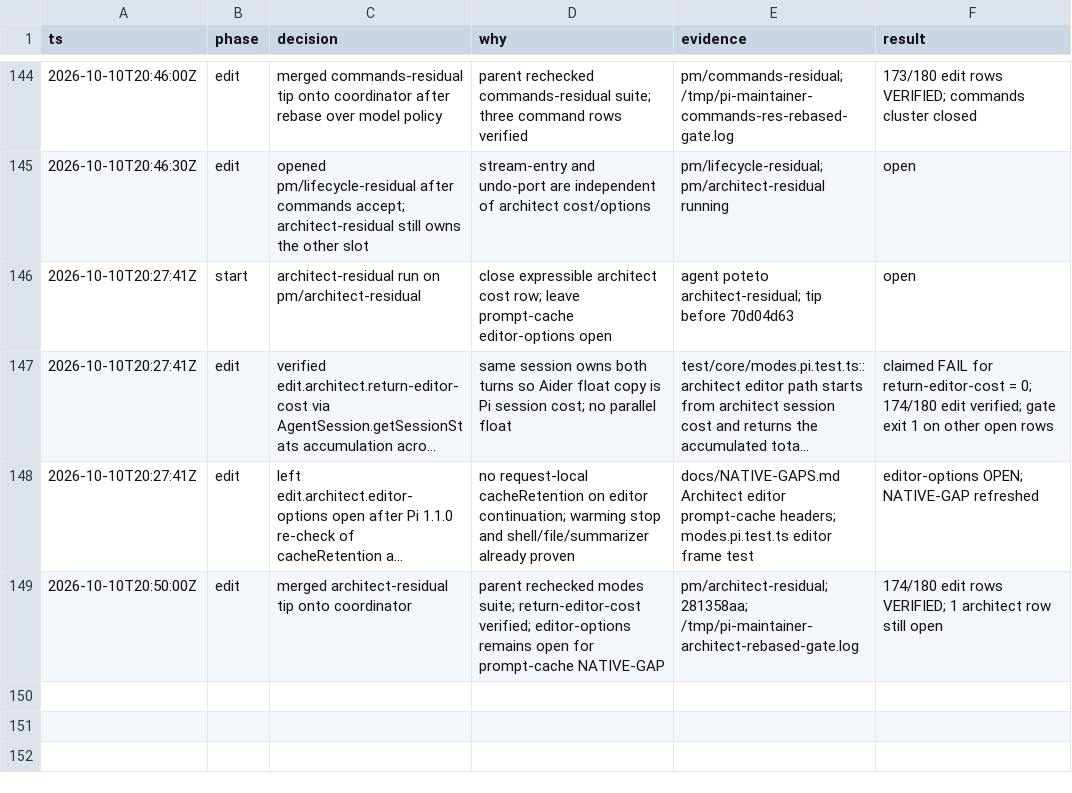
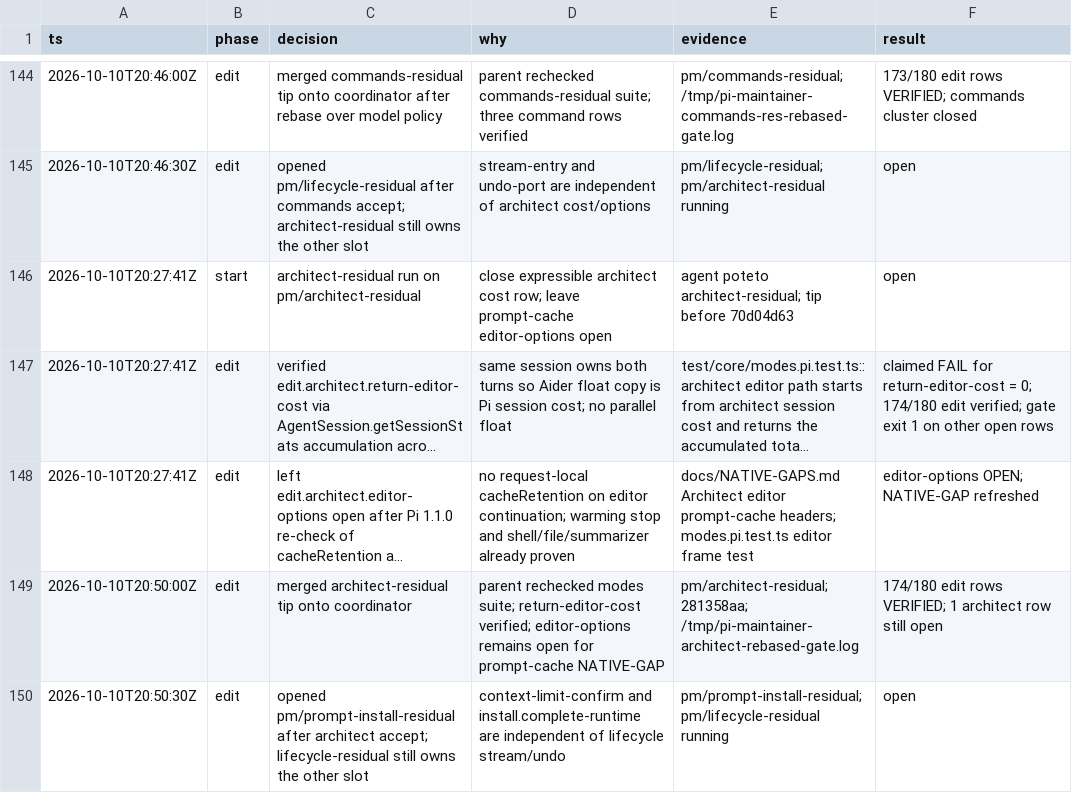
Before and after one commit to just-joshn/pi-customizations, a TSV file: extensions/pi-maintainer/docs/decisions.tsv, drawn as a sheet; only a part is shown, gaps mark what is left out; long unchanged cells end in ….

Commit message:
docs(pi-maintainer): claim prompt-install residual beside lifecycle
Next independent edit cluster while lifecycle finishes.

```diff
--- a/extensions/pi-maintainer/docs/decisions.tsv
+++ b/extensions/pi-maintainer/docs/decisions.tsv
@@ -149 +149,2 @@ ts	phase	decision	why	evidence	result
 2026-10-10T20:50:00Z	edit	merged architect-residual tip onto coordinator	parent rechecked modes suite; return-editor-cost verified; editor-options remains open for prompt-cache NATIVE-GAP	pm/architect-residual; 281358aa; /tmp/pi-maintainer-architect-rebased-gate.log	174/180 edit rows VERIFIED; 1 architect row still open
+2026-10-10T20:50:30Z	edit	opened pm/prompt-install-residual after architect accept; lifecycle-residual still owns the other slot	context-limit-confirm and install.complete-runtime are independent of lifecycle stream/undo	pm/prompt-install-residual; pm/lifecycle-residual running	open
```
